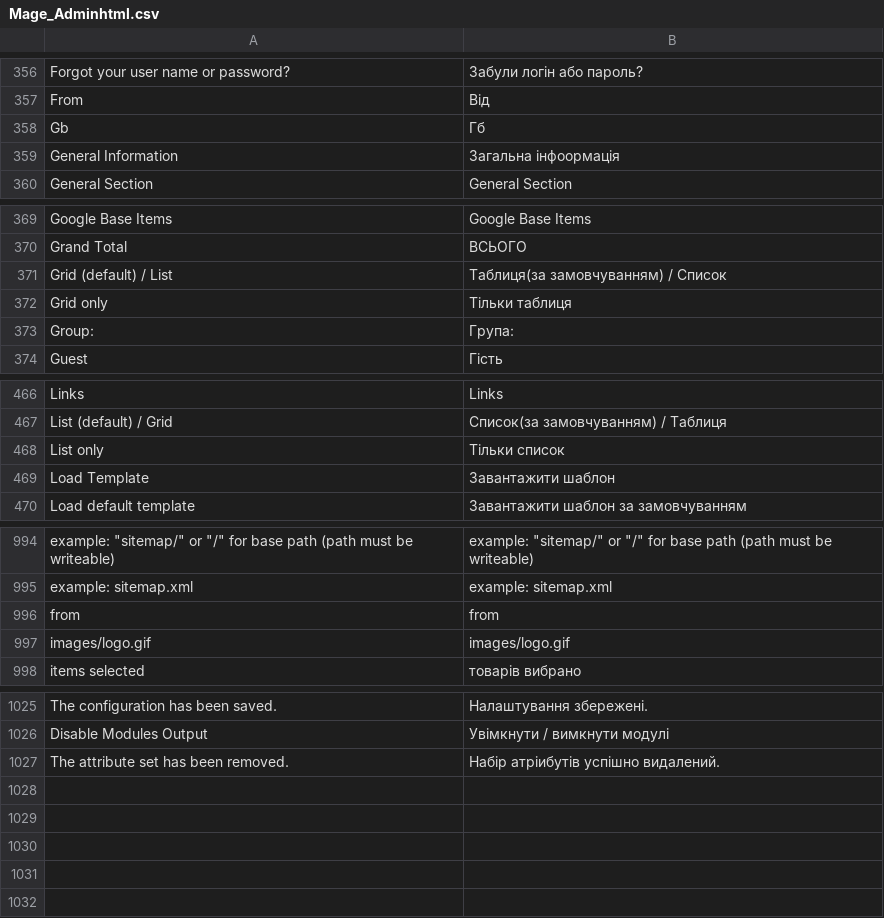
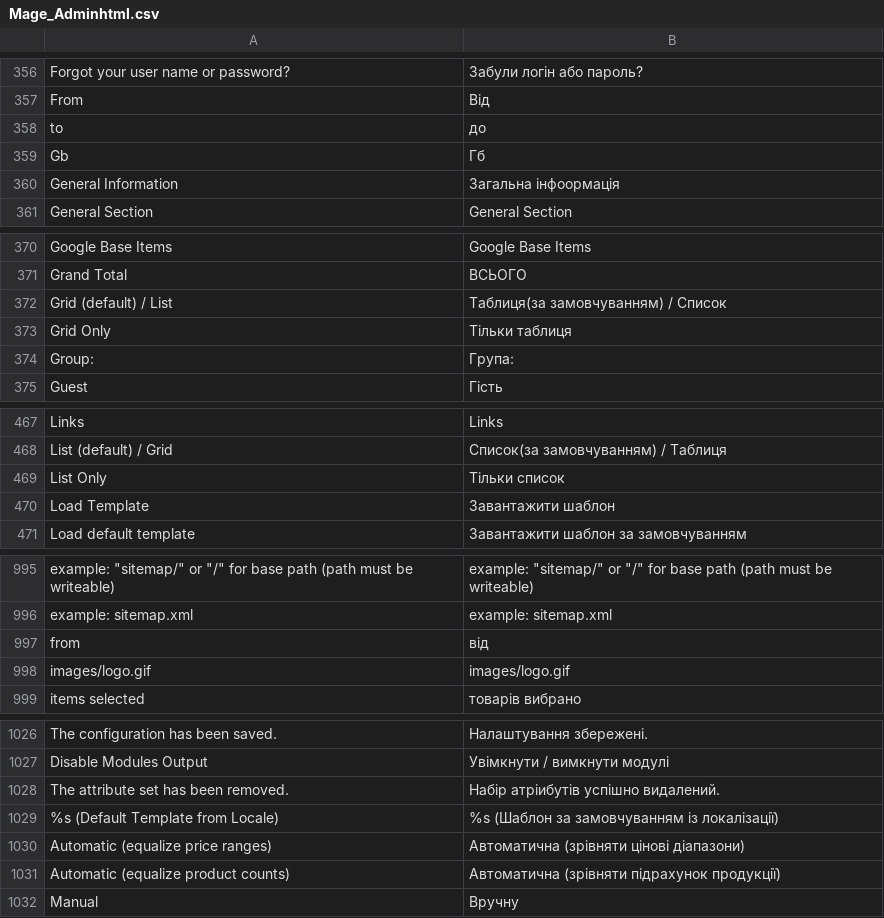
Before and after one commit to ilovebecherovka/dev.pizza-leopoli.lviv.ua, a CSV file: app/locale/uk_UA/Mage_Adminhtml.csv, drawn as a sheet; only a part is shown, gaps mark what is left out.

```diff
--- a/app/locale/uk_UA/Mage_Adminhtml.csv
+++ b/app/locale/uk_UA/Mage_Adminhtml.csv
@@ -357,2 +357,3 @@
 "From","Від"
+"to","до"
 "Gb","Гб"
@@ -371,3 +372,3 @@
 "Grid (default) / List","Таблиця(за замовчуванням) / Список"
-"Grid only","Тільки таблиця"
+"Grid Only","Тільки таблиця"
 "Group:","Група:"
@@ -467,3 +468,3 @@
 "List (default) / Grid","Список(за замовчуванням) / Таблиця"
-"List only","Тільки список "
+"List Only","Тільки список "
 "Load Template","Завантажити шаблон"
@@ -996,3 +997,3 @@
 "example: sitemap.xml","example: sitemap.xml"
-"from","from"
+"from","від"
 "images/logo.gif","images/logo.gif"
@@ -1028 +1029,5 @@
 "The attribute set has been removed.","Набір атріибутів успішно видалений."
+"%s (Default Template from Locale)","%s (Шаблон за замовчуванням із локалізації)"
+"Automatic (equalize price ranges)","Автоматична (зрівняти цінові діапазони)"
+"Automatic (equalize product counts)","Автоматична (зрівняти підрахунок продукції)"
+"Manual","Вручну"
```
Also changed, not shown: app/locale/uk_UA/Mage_Catalog.csv, app/locale/uk_UA/Mage_CatalogSearch.csv, 52 other files.
